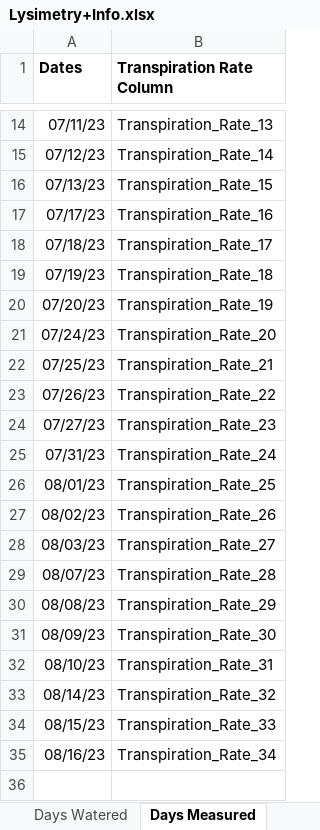
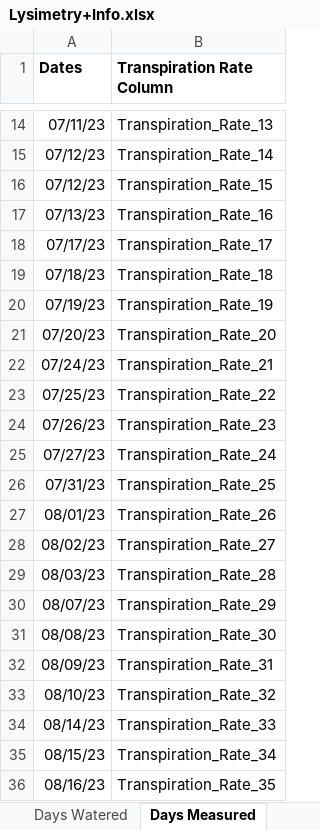
Before and after one commit to dagalarza4/Bogar-Lab, an Excel workbook: Lysimetry+Info.xlsx, sheet Days Measured, drawn as a sheet; only a part is shown, gaps mark what is left out; values as stored, in another font and other column widths than the file's, no borders; addresses are those after the commit; the diff names each change by its address in the sheet, - before the commit and + after, or states it on an @@ line.

```diff
--- a/Lysimetry+Info.xlsx (sheet Days Measured)
+++ b/Lysimetry+Info.xlsx (sheet Days Measured)
+row 16: 07/12/23 | Transpiration_Rate_15
-B17 (Transpiration Rate Column): Transpiration_Rate_15
+B17 (Transpiration Rate Column): Transpiration_Rate_16
-B18 (Transpiration Rate Column): Transpiration_Rate_16
+B18 (Transpiration Rate Column): Transpiration_Rate_17
-B19 (Transpiration Rate Column): Transpiration_Rate_17
+B19 (Transpiration Rate Column): Transpiration_Rate_18
-B20 (Transpiration Rate Column): Transpiration_Rate_18
+B20 (Transpiration Rate Column): Transpiration_Rate_19
-B21 (Transpiration Rate Column): Transpiration_Rate_19
+B21 (Transpiration Rate Column): Transpiration_Rate_20
-B22 (Transpiration Rate Column): Transpiration_Rate_20
+B22 (Transpiration Rate Column): Transpiration_Rate_21
-B23 (Transpiration Rate Column): Transpiration_Rate_21
+B23 (Transpiration Rate Column): Transpiration_Rate_22
-B24 (Transpiration Rate Column): Transpiration_Rate_22
+B24 (Transpiration Rate Column): Transpiration_Rate_23
-B25 (Transpiration Rate Column): Transpiration_Rate_23
+B25 (Transpiration Rate Column): Transpiration_Rate_24
-B26 (Transpiration Rate Column): Transpiration_Rate_24
+B26 (Transpiration Rate Column): Transpiration_Rate_25
-B27 (Transpiration Rate Column): Transpiration_Rate_25
+B27 (Transpiration Rate Column): Transpiration_Rate_26
-B28 (Transpiration Rate Column): Transpiration_Rate_26
+B28 (Transpiration Rate Column): Transpiration_Rate_27
-B29 (Transpiration Rate Column): Transpiration_Rate_27
+B29 (Transpiration Rate Column): Transpiration_Rate_28
-B30 (Transpiration Rate Column): Transpiration_Rate_28
+B30 (Transpiration Rate Column): Transpiration_Rate_29
-B31 (Transpiration Rate Column): Transpiration_Rate_29
+B31 (Transpiration Rate Column): Transpiration_Rate_30
-B32 (Transpiration Rate Column): Transpiration_Rate_30
+B32 (Transpiration Rate Column): Transpiration_Rate_31
-B33 (Transpiration Rate Column): Transpiration_Rate_31
+B33 (Transpiration Rate Column): Transpiration_Rate_32
-B34 (Transpiration Rate Column): Transpiration_Rate_32
+B34 (Transpiration Rate Column): Transpiration_Rate_33
-B35 (Transpiration Rate Column): Transpiration_Rate_33
+B35 (Transpiration Rate Column): Transpiration_Rate_34
-B36 (Transpiration Rate Column): Transpiration_Rate_34
+B36 (Transpiration Rate Column): Transpiration_Rate_35
```
Also changed, not shown: sheet Harvest Days, other sheet tabs, Transpiration+Rates.xlsx, 19 other files.
